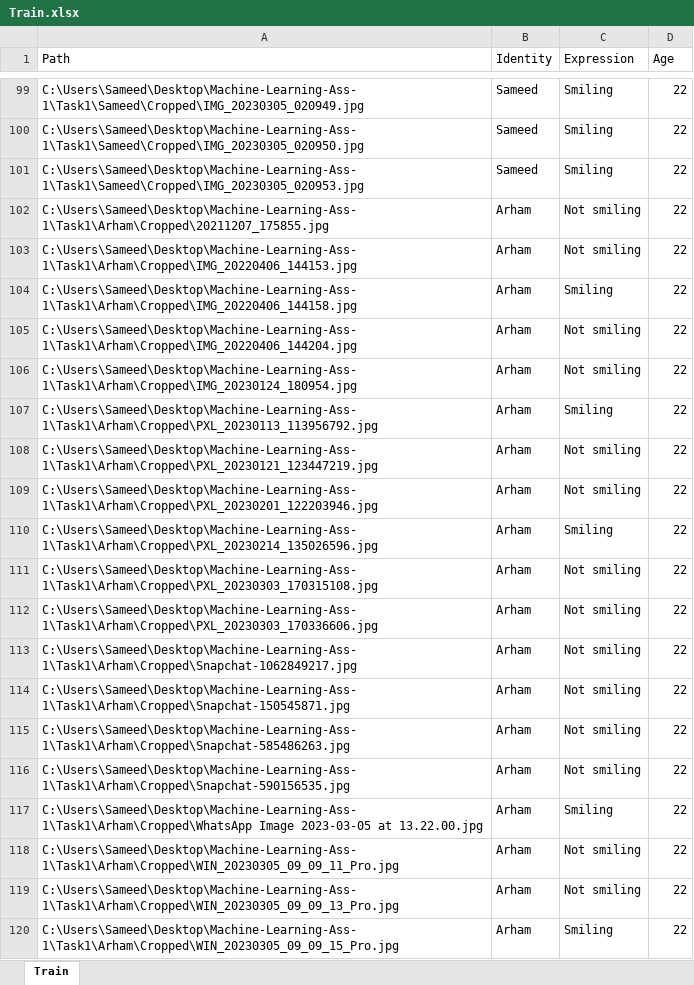
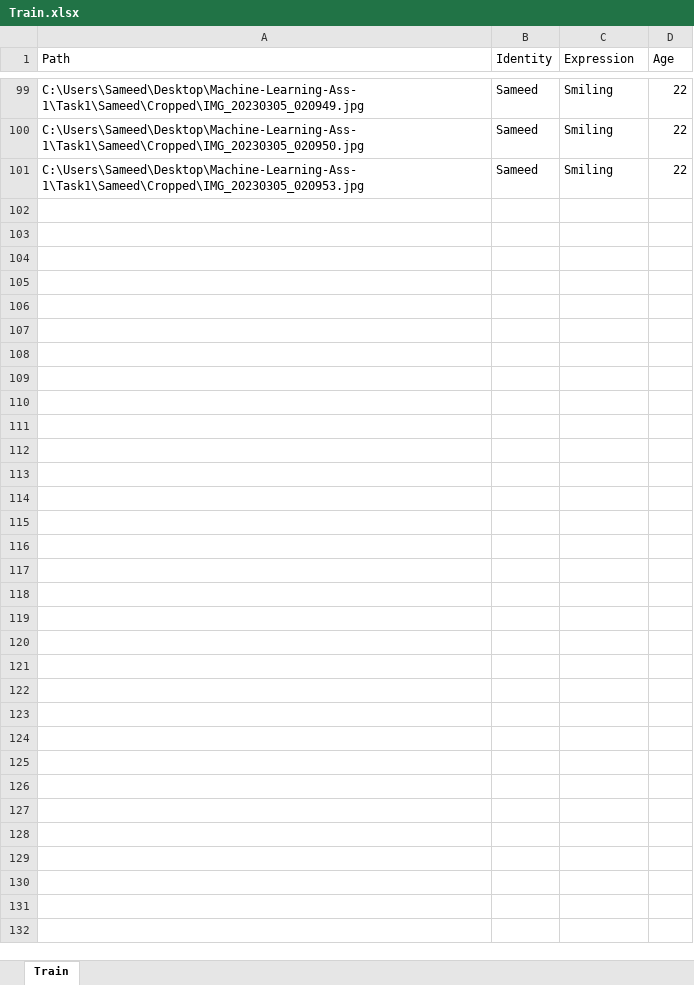
Before and after one commit to UnderCoverTable/Machine-Learning-Ass-1, an Excel workbook: Task1/Train.xlsx, sheet Train, drawn as a sheet; only a part is shown, gaps mark what is left out; values as stored, in another font and other column widths than the file's, no borders; the diff covers the shown part only; the diff names each change by its address in the sheet, - before the commit and + after, or states it on an @@ line.

```diff
--- a/Task1/Train.xlsx (sheet Train)
+++ b/Task1/Train.xlsx (sheet Train)
-row 102: C:\Users\Sameed\Desktop\Machine-Learning-Ass-1\Task1\Arham\Cropped\20211207_175855.jpg | Arham | Not smiling | 22
-row 103: C:\Users\Sameed\Desktop\Machine-Learning-Ass-1\Task1\Arham\Cropped\IMG_20220406_144153.jpg | Arham | Not smiling | 22
-row 104: C:\Users\Sameed\Desktop\Machine-Learning-Ass-1\Task1\Arham\Cropped\IMG_20220406_144158.jpg | Arham | Smiling | 22
-row 105: C:\Users\Sameed\Desktop\Machine-Learning-Ass-1\Task1\Arham\Cropped\IMG_20220406_144204.jpg | Arham | Not smiling | 22
-row 106: C:\Users\Sameed\Desktop\Machine-Learning-Ass-1\Task1\Arham\Cropped\IMG_20230124_180954.jpg | Arham | Not smiling | 22
-row 107: C:\Users\Sameed\Desktop\Machine-Learning-Ass-1\Task1\Arham\Cropped\PXL_20230113_113956792.jpg | Arham | Smiling | 22
-row 108: C:\Users\Sameed\Desktop\Machine-Learning-Ass-1\Task1\Arham\Cropped\PXL_20230121_123447219.jpg | Arham | Not smiling | 22
-row 109: C:\Users\Sameed\Desktop\Machine-Learning-Ass-1\Task1\Arham\Cropped\PXL_20230201_122203946.jpg | Arham | Not smiling | 22
-row 110: C:\Users\Sameed\Desktop\Machine-Learning-Ass-1\Task1\Arham\Cropped\PXL_20230214_135026596.jpg | Arham | Smiling | 22
-row 111: C:\Users\Sameed\Desktop\Machine-Learning-Ass-1\Task1\Arham\Cropped\PXL_20230303_170315108.jpg | Arham | Not smiling | 22
-row 112: C:\Users\Sameed\Desktop\Machine-Learning-Ass-1\Task1\Arham\Cropped\PXL_20230303_170336606.jpg | Arham | Not smiling | 22
-row 113: C:\Users\Sameed\Desktop\Machine-Learning-Ass-1\Task1\Arham\Cropped\Snapchat-1062849217.jpg | Arham | Not smiling | 22
-row 114: C:\Users\Sameed\Desktop\Machine-Learning-Ass-1\Task1\Arham\Cropped\Snapchat-150545871.jpg | Arham | Not smiling | 22
-row 115: C:\Users\Sameed\Desktop\Machine-Learning-Ass-1\Task1\Arham\Cropped\Snapchat-585486263.jpg | Arham | Not smiling | 22
-row 116: C:\Users\Sameed\Desktop\Machine-Learning-Ass-1\Task1\Arham\Cropped\Snapchat-590156535.jpg | Arham | Not smiling | 22
-row 117: C:\Users\Sameed\Desktop\Machine-Learning-Ass-1\Task1\Arham\Cropped\WhatsApp Image 2023-03-05 at 13.22.00.jpg | Arham | Smiling | 22
-row 118: C:\Users\Sameed\Desktop\Machine-Learning-Ass-1\Task1\Arham\Cropped\WIN_20230305_09_09_11_Pro.jpg | Arham | Not smiling | 22
-row 119: C:\Users\Sameed\Desktop\Machine-Learning-Ass-1\Task1\Arham\Cropped\WIN_20230305_09_09_13_Pro.jpg | Arham | Not smiling | 22
-row 120: C:\Users\Sameed\Desktop\Machine-Learning-Ass-1\Task1\Arham\Cropped\WIN_20230305_09_09_15_Pro.jpg | Arham | Smiling | 22
```
Also changed, not shown: 26 removed rows elsewhere in this sheet, Task1/Test.xlsx, 4 other files.
